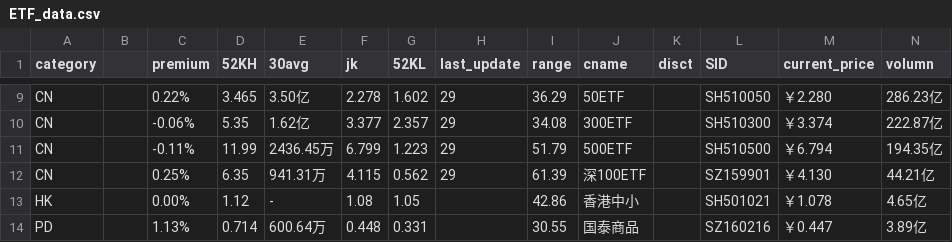
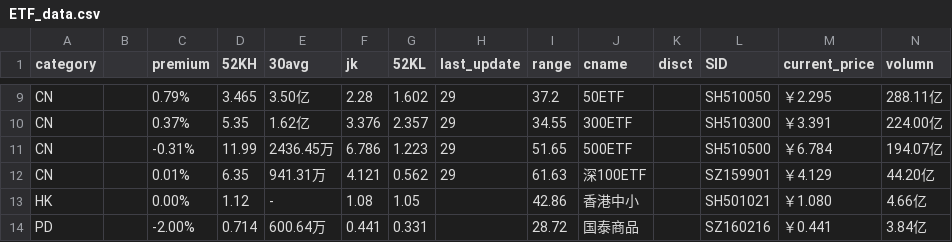
Before and after one commit to btc520/store, a CSV file: stock_data/ETF_data.csv, drawn as a sheet; only a part is shown, gaps mark what is left out; the diff covers the shown part only; the diff names each change by its address in the sheet, - before the commit and + after, or states it on an @@ line.

```diff
--- a/stock_data/ETF_data.csv
+++ b/stock_data/ETF_data.csv
-C9 (premium): 0.22%
+C9 (premium): 0.79%
-F9 (jk): 2.278
+F9 (jk): 2.28
-I9 (range): 36.29
+I9 (range): 37.2
-M9 (current_price): ￥2.280
+M9 (current_price): ￥2.295
-N9 (volumn): 286.23亿
+N9 (volumn): 288.11亿
-C10 (premium): -0.06%
+C10 (premium): 0.37%
-F10 (jk): 3.377
+F10 (jk): 3.376
-I10 (range): 34.08
+I10 (range): 34.55
-M10 (current_price): ￥3.374
+M10 (current_price): ￥3.391
-N10 (volumn): 222.87亿
+N10 (volumn): 224.00亿
-C11 (premium): -0.11%
+C11 (premium): -0.31%
-F11 (jk): 6.799
+F11 (jk): 6.786
-I11 (range): 51.79
+I11 (range): 51.65
-M11 (current_price): ￥6.794
+M11 (current_price): ￥6.784
-N11 (volumn): 194.35亿
+N11 (volumn): 194.07亿
-C12 (premium): 0.25%
+C12 (premium): 0.01%
-F12 (jk): 4.115
+F12 (jk): 4.121
-I12 (range): 61.39
+I12 (range): 61.63
-M12 (current_price): ￥4.130
+M12 (current_price): ￥4.129
-N12 (volumn): 44.21亿
+N12 (volumn): 44.20亿
-M13 (current_price): ￥1.078
+M13 (current_price): ￥1.080
-N13 (volumn): 4.65亿
+N13 (volumn): 4.66亿
-C14 (premium): 1.13%
+C14 (premium): -2.00%
-F14 (jk): 0.448
+F14 (jk): 0.441
-I14 (range): 30.55
+I14 (range): 28.72
-M14 (current_price): ￥0.447
+M14 (current_price): ￥0.441
-N14 (volumn): 3.89亿
+N14 (volumn): 3.84亿
```
Also changed, not shown: 28 edited cells elsewhere in this file, stock_data/funda_data.csv, stock_data/index_data.csv, 13 other files.
